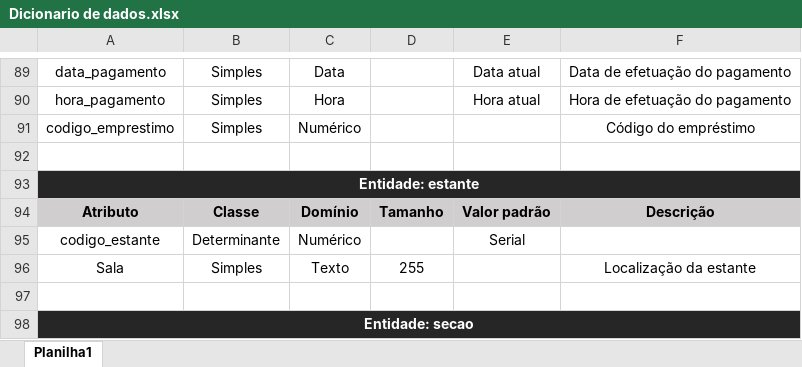
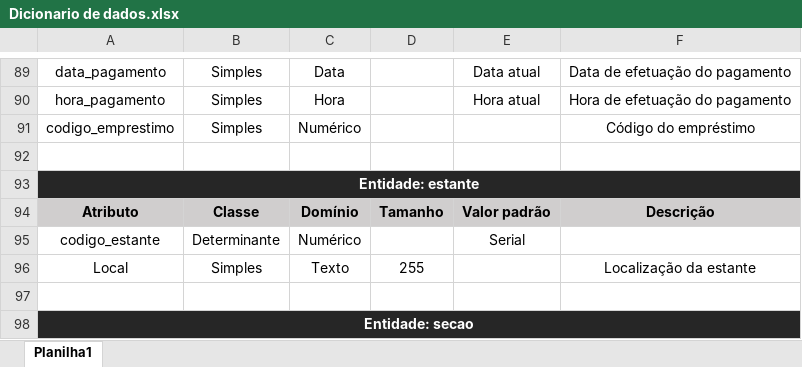
Before and after one commit to roberdmc/Projeto-BD-2021, an Excel workbook: Dicionario de dados.xlsx, sheet Planilha1, drawn as a sheet; only a part is shown, gaps mark what is left out; values as stored, in another font and other column widths than the file's, no borders; the diff names each change by its address in the sheet, - before the commit and + after, or states it on an @@ line.

Commit message:
change-sala-to-local

```diff
--- a/Dicionario de dados.xlsx (sheet Planilha1)
+++ b/Dicionario de dados.xlsx (sheet Planilha1)
-A96: Sala
+A96: Local
```
Also changed, not shown: 3 other files.
